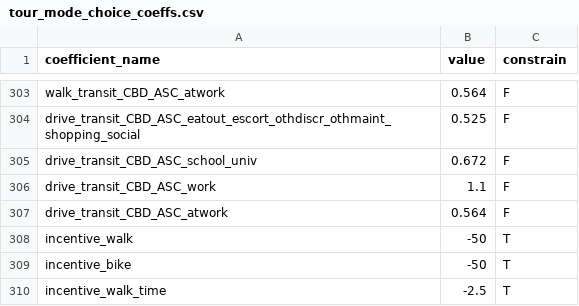
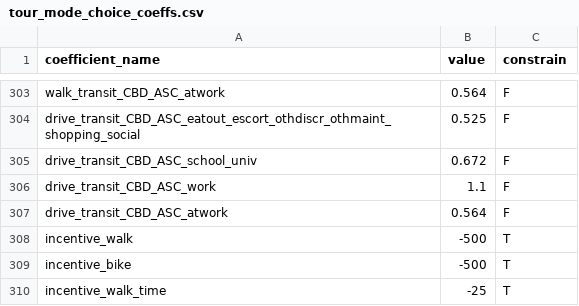
Before and after one commit to LBNL-UCB-STI/activitysim-configs-sfbay, a CSV file: configs/tour_mode_choice_coeffs.csv, drawn as a sheet; only a part is shown, gaps mark what is left out.

```diff
--- a/configs/tour_mode_choice_coeffs.csv
+++ b/configs/tour_mode_choice_coeffs.csv
@@ -307,4 +307,4 @@ drive_transit_CBD_ASC_work,1.1,F
 drive_transit_CBD_ASC_atwork,0.564,F
-incentive_walk,-50,T
-incentive_bike,-50,T
-incentive_walk_time, -2.5, T
+incentive_walk,-500,T
+incentive_bike,-500,T
+incentive_walk_time, -25, T
```
Also changed, not shown: configs/trip_mode_choice_coeffs.csv.
